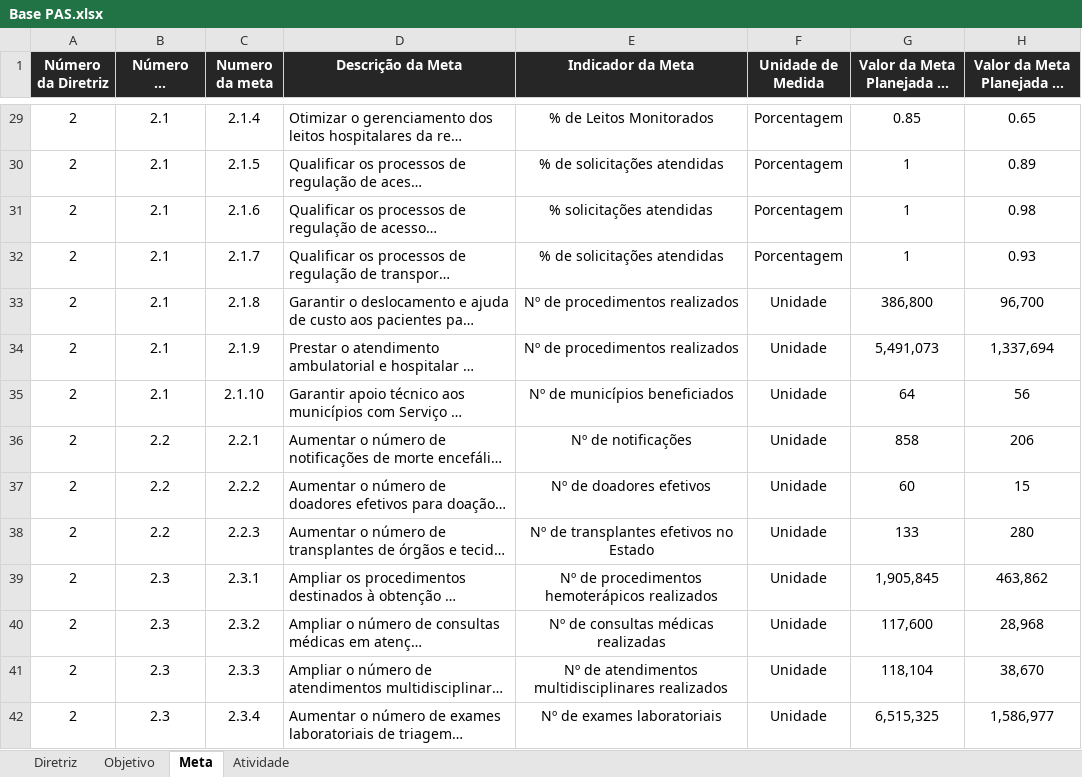
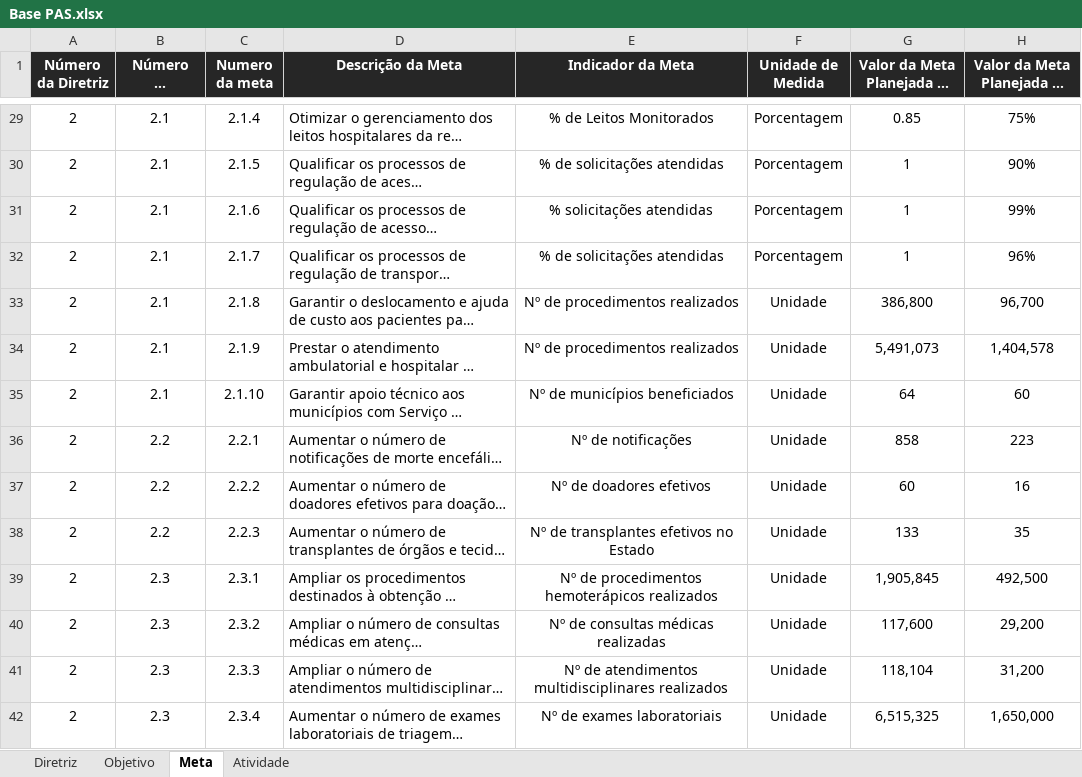
Before and after one commit to melojec/SISPAS, an Excel workbook: Base PAS.xlsx, sheet Meta, drawn as a sheet; only a part is shown, gaps mark what is left out; long unchanged cells end in …; values as stored, in another font and other column widths than the file's, no borders; the diff covers the shown part only; the diff names each change by its address in the sheet, - before the commit and + after, or states it on an @@ line.

```diff
--- a/Base PAS.xlsx (sheet Meta)
+++ b/Base PAS.xlsx (sheet Meta)
-H29 (Valor da Meta Planejada do Ano): 0.65
+H29 (Valor da Meta Planejada do Ano): 75%
-H30 (Valor da Meta Planejada do Ano): 0.89
+H30 (Valor da Meta Planejada do Ano): 90%
-H31 (Valor da Meta Planejada do Ano): 0.98
+H31 (Valor da Meta Planejada do Ano): 99%
-H32 (Valor da Meta Planejada do Ano): 0.93
+H32 (Valor da Meta Planejada do Ano): 96%
-H34 (Valor da Meta Planejada do Ano): 1,337,694
+H34 (Valor da Meta Planejada do Ano): 1,404,578
-H35 (Valor da Meta Planejada do Ano): 56
+H35 (Valor da Meta Planejada do Ano): 60
-H36 (Valor da Meta Planejada do Ano): 206
+H36 (Valor da Meta Planejada do Ano): 223
-H37 (Valor da Meta Planejada do Ano): 15
+H37 (Valor da Meta Planejada do Ano): 16
-H38 (Valor da Meta Planejada do Ano): 280
+H38 (Valor da Meta Planejada do Ano): 35
-H39 (Valor da Meta Planejada do Ano): 463,862
+H39 (Valor da Meta Planejada do Ano): 492,500
-H40 (Valor da Meta Planejada do Ano): 28,968
+H40 (Valor da Meta Planejada do Ano): 29,200
-H41 (Valor da Meta Planejada do Ano): 38,670
+H41 (Valor da Meta Planejada do Ano): 31,200
-H42 (Valor da Meta Planejada do Ano): 1,586,977
+H42 (Valor da Meta Planejada do Ano): 1,650,000
```
Also changed, not shown: 61 removed rows and 39 edited cells elsewhere in this sheet, sheet Atividade, 10 other files.
